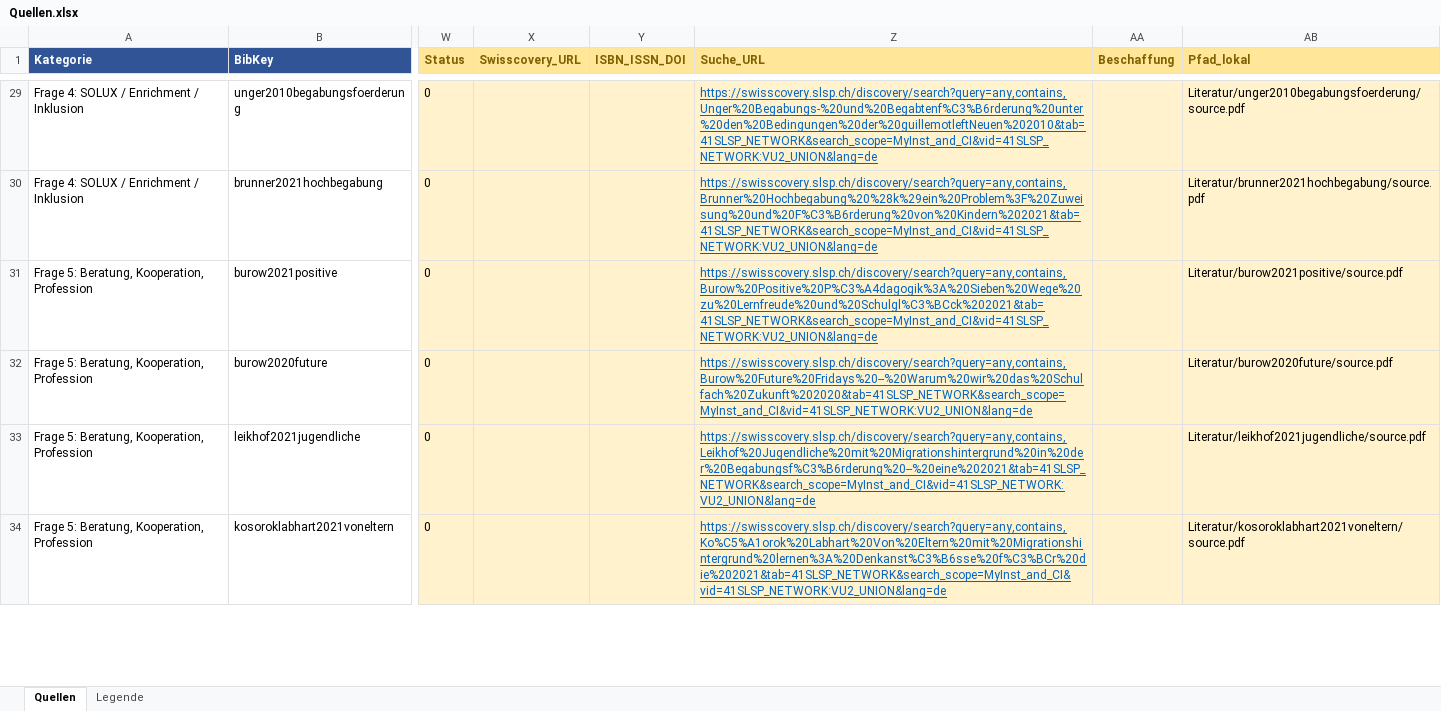
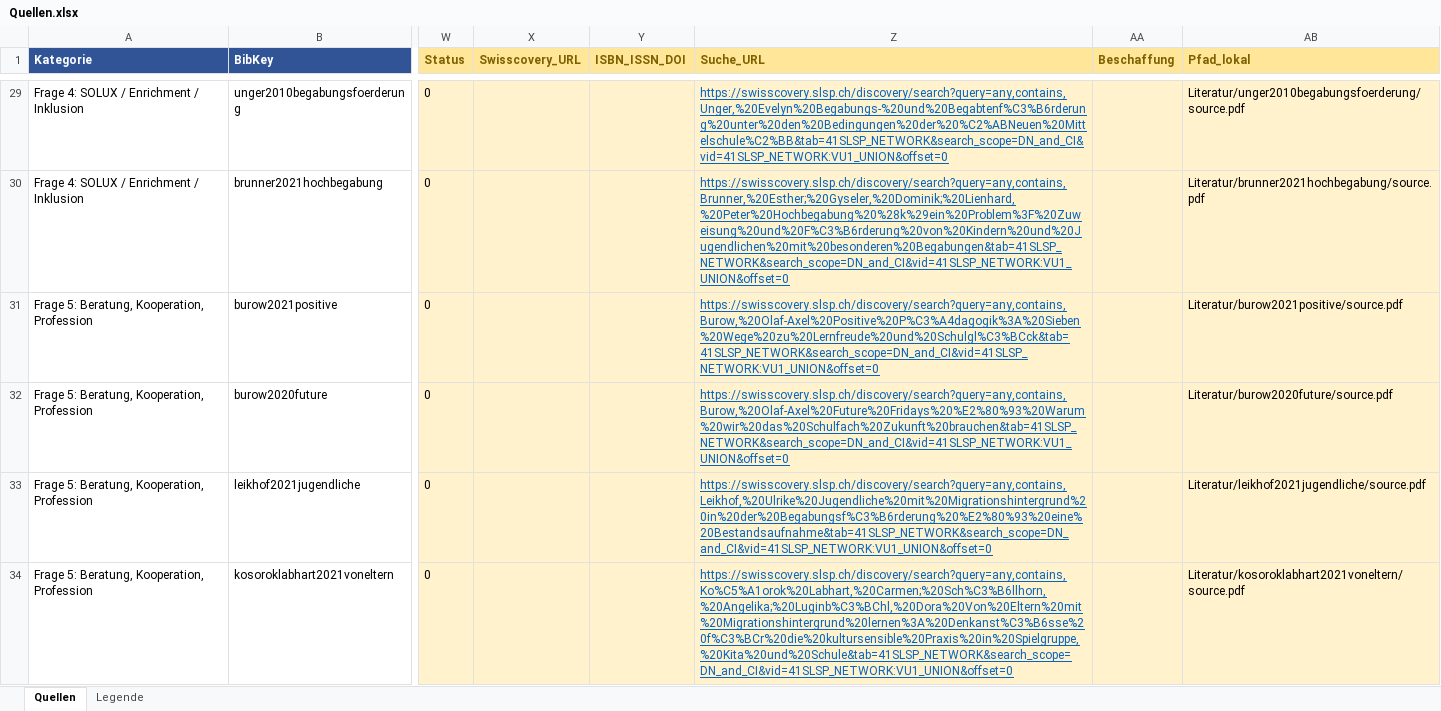
Before and after one commit to mahaelit/26-MPV, an Excel workbook: Quellen.xlsx, sheet Quellen, drawn as a sheet; only a part is shown, gaps mark what is left out; values as stored, in another font and other column widths than the file's, no borders; conditional formats not drawn; the diff covers the shown part only; the diff names each change by its address in the sheet, - before the commit and + after, or states it on an @@ line.

Commit message:
docs: update Swisscovery verification links in verified_quotes.md templates to use standardized search parameters and author/title formatting

```diff
--- a/Quellen.xlsx (sheet Quellen)
+++ b/Quellen.xlsx (sheet Quellen)
-Z29 (Suche_URL): https://swisscovery.slsp.ch/discovery/search?query=any,contains,Unger%20Begabungs-%20und%20Begabtenf%C3%B6rderung%20unter%20den%20Bedingungen%20der%20guillemotleftNeuen%202010&tab=41SLSP_NETWORK&search_scope=MyInst_and_CI&vid=41SLSP_NETWORK:VU2_UNION&lang=de
+Z29 (Suche_URL): https://swisscovery.slsp.ch/discovery/search?query=any,contains,Unger,%20Evelyn%20Begabungs-%20und%20Begabtenf%C3%B6rderung%20unter%20den%20Bedingungen%20der%20%C2%ABNeuen%20Mittelschule%C2%BB&tab=41SLSP_NETWORK&search_scope=DN_and_CI&vid=41SLSP_NETWORK:VU1_UNION&offset=0
-Z30 (Suche_URL): https://swisscovery.slsp.ch/discovery/search?query=any,contains,Brunner%20Hochbegabung%20%28k%29ein%20Problem%3F%20Zuweisung%20und%20F%C3%B6rderung%20von%20Kindern%202021&tab=41SLSP_NETWORK&search_scope=MyInst_and_CI&vid=41SLSP_NETWORK:VU2_UNION&lang=de
+Z30 (Suche_URL): https://swisscovery.slsp.ch/discovery/search?query=any,contains,Brunner,%20Esther;%20Gyseler,%20Dominik;%20Lienhard,%20Peter%20Hochbegabung%20%28k%29ein%20Problem%3F%20Zuweisung%20und%20F%C3%B6rderung%20von%20Kindern%20und%20Jugendlichen%20mit%20besonderen%20Begabungen&tab=41SLSP_NETWORK&search_scope=DN_and_CI&vid=41SLSP_NETWORK:VU1_UNION&offset=0
-Z31 (Suche_URL): https://swisscovery.slsp.ch/discovery/search?query=any,contains,Burow%20Positive%20P%C3%A4dagogik%3A%20Sieben%20Wege%20zu%20Lernfreude%20und%20Schulgl%C3%BCck%202021&tab=41SLSP_NETWORK&search_scope=MyInst_and_CI&vid=41SLSP_NETWORK:VU2_UNION&lang=de
+Z31 (Suche_URL): https://swisscovery.slsp.ch/discovery/search?query=any,contains,Burow,%20Olaf-Axel%20Positive%20P%C3%A4dagogik%3A%20Sieben%20Wege%20zu%20Lernfreude%20und%20Schulgl%C3%BCck&tab=41SLSP_NETWORK&search_scope=DN_and_CI&vid=41SLSP_NETWORK:VU1_UNION&offset=0
-Z32 (Suche_URL): https://swisscovery.slsp.ch/discovery/search?query=any,contains,Burow%20Future%20Fridays%20--%20Warum%20wir%20das%20Schulfach%20Zukunft%202020&tab=41SLSP_NETWORK&search_scope=MyInst_and_CI&vid=41SLSP_NETWORK:VU2_UNION&lang=de
+Z32 (Suche_URL): https://swisscovery.slsp.ch/discovery/search?query=any,contains,Burow,%20Olaf-Axel%20Future%20Fridays%20%E2%80%93%20Warum%20wir%20das%20Schulfach%20Zukunft%20brauchen&tab=41SLSP_NETWORK&search_scope=DN_and_CI&vid=41SLSP_NETWORK:VU1_UNION&offset=0
-Z33 (Suche_URL): https://swisscovery.slsp.ch/discovery/search?query=any,contains,Leikhof%20Jugendliche%20mit%20Migrationshintergrund%20in%20der%20Begabungsf%C3%B6rderung%20--%20eine%202021&tab=41SLSP_NETWORK&search_scope=MyInst_and_CI&vid=41SLSP_NETWORK:VU2_UNION&lang=de
+Z33 (Suche_URL): https://swisscovery.slsp.ch/discovery/search?query=any,contains,Leikhof,%20Ulrike%20Jugendliche%20mit%20Migrationshintergrund%20in%20der%20Begabungsf%C3%B6rderung%20%E2%80%93%20eine%20Bestandsaufnahme&tab=41SLSP_NETWORK&search_scope=DN_and_CI&vid=41SLSP_NETWORK:VU1_UNION&offset=0
-Z34 (Suche_URL): https://swisscovery.slsp.ch/discovery/search?query=any,contains,Ko%C5%A1orok%20Labhart%20Von%20Eltern%20mit%20Migrationshintergrund%20lernen%3A%20Denkanst%C3%B6sse%20f%C3%BCr%20die%202021&tab=41SLSP_NETWORK&search_scope=MyInst_and_CI&vid=41SLSP_NETWORK:VU2_UNION&lang=de
+Z34 (Suche_URL): https://swisscovery.slsp.ch/discovery/search?query=any,contains,Ko%C5%A1orok%20Labhart,%20Carmen;%20Sch%C3%B6llhorn,%20Angelika;%20Luginb%C3%BChl,%20Dora%20Von%20Eltern%20mit%20Migrationshintergrund%20lernen%3A%20Denkanst%C3%B6sse%20f%C3%BCr%20die%20kultursensible%20Praxis%20in%20Spielgruppe,%20Kita%20und%20Schule&tab=41SLSP_NETWORK&search_scope=DN_and_CI&vid=41SLSP_NETWORK:VU1_UNION&offset=0
```
Also changed, not shown: 32 edited cells elsewhere in this sheet, 42 other files.
